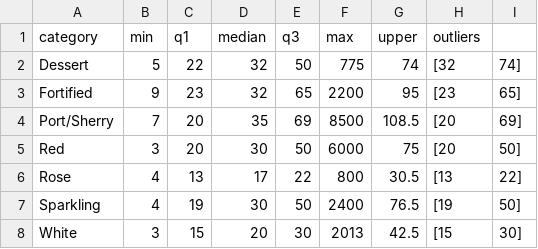
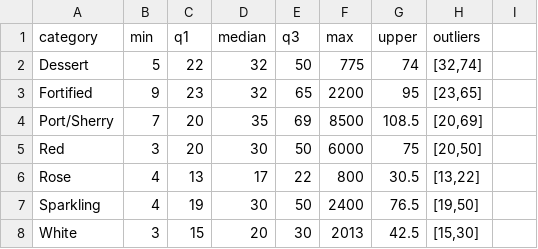
Before and after one commit to zilingtan98/vega-lite, a CSV file: Assignment/data/box_plot_wine_price_category.csv, drawn as a sheet.

```diff
--- a/Assignment/data/box_plot_wine_price_category.csv
+++ b/Assignment/data/box_plot_wine_price_category.csv
@@ -1,8 +1,8 @@
 category,min,q1,median,q3,max,upper,outliers
-Dessert,5,22,32,50,775,74,[32,74]
-Fortified,9,23,32,65,2200,95,[23,65]
-Port/Sherry,7,20,35,69,8500,108.5,[20,69]
-Red,3,20,30,50,6000,75,[20,50]
-Rose,4,13,17,22,800,30.5,[13,22]
-Sparkling,4,19,30,50,2400,76.5,[19,50]
-White,3,15,20,30,2013,42.5,[15,30]
+Dessert,5,22,32,50,775,74,"[32,74]"
+Fortified,9,23,32,65,2200,95,"[23,65]"
+Port/Sherry,7,20,35,69,8500,108.5,"[20,69]"
+Red,3,20,30,50,6000,75,"[20,50]"
+Rose,4,13,17,22,800,30.5,"[13,22]"
+Sparkling,4,19,30,50,2400,76.5,"[19,50]"
+White,3,15,20,30,2013,42.5,"[15,30]"
```
